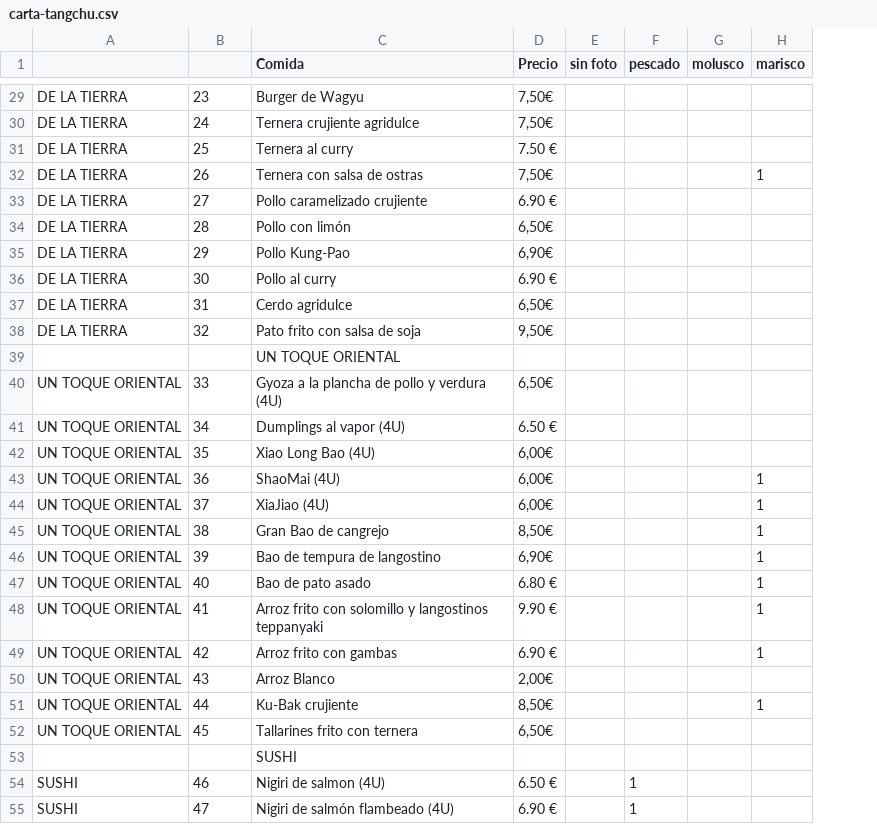
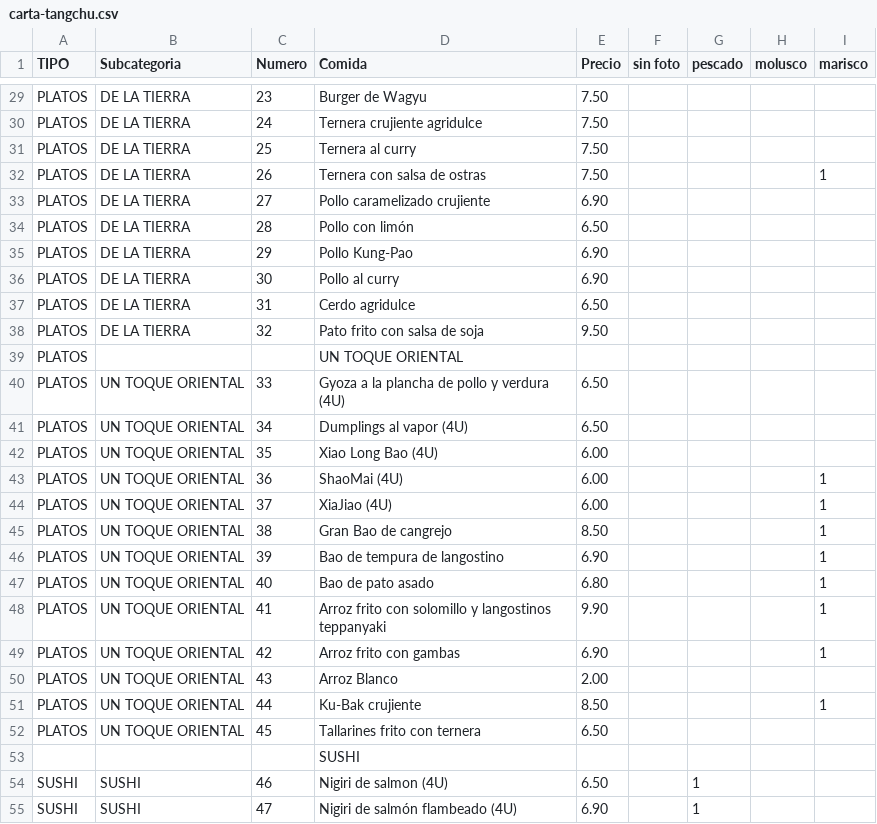
Before and after one commit to tropiplaya/restauranteTangchu, a CSV file: assets/data/carta-tangchu.csv, drawn as a sheet; only a part is shown, gaps mark what is left out; addresses are those after the commit; the diff covers the shown part only; the diff names each change by its address in the sheet, - before the commit and + after, or states it on an @@ line.

```diff
--- a/assets/data/carta-tangchu.csv
+++ b/assets/data/carta-tangchu.csv
+column A (TIPO), rows 29-55: PLATOS | PLATOS | PLATOS | PLATOS | PLATOS | PLATOS | PLATOS | PLATOS | PLATOS | PLATOS | PLATOS | PLATOS | PLATOS | PLATOS | PLATOS | PLATOS | PLATOS | PLATOS | PLATOS | PLATOS | PLATOS | PLATOS | PLATOS | PLATOS |  | SUSHI | SUSHI
-B1: (empty)
+B1: Subcategoria
-C1: (empty)
+C1: Numero
-E29:E30 (Precio): 7,50€
+E29:E30 (Precio): 7.50
-E31 (Precio): 7.50 €
+E31 (Precio): 7.50
-E32 (Precio): 7,50€
+E32 (Precio): 7.50
-E33 (Precio): 6.90 €
+E33 (Precio): 6.90
-E34 (Precio): 6,50€
+E34 (Precio): 6.50
-E35 (Precio): 6,90€
+E35 (Precio): 6.90
-E36 (Precio): 6.90 €
+E36 (Precio): 6.90
-E37 (Precio): 6,50€
+E37 (Precio): 6.50
-E38 (Precio): 9,50€
+E38 (Precio): 9.50
-E40 (Precio): 6,50€
+E40 (Precio): 6.50
-E41 (Precio): 6.50 €
+E41 (Precio): 6.50
-E42:E44 (Precio): 6,00€
+E42:E44 (Precio): 6.00
-E45 (Precio): 8,50€
+E45 (Precio): 8.50
-E46 (Precio): 6,90€
+E46 (Precio): 6.90
-E47 (Precio): 6.80 €
+E47 (Precio): 6.80
-E48 (Precio): 9.90 €
+E48 (Precio): 9.90
-E49 (Precio): 6.90 €
+E49 (Precio): 6.90
-E50 (Precio): 2,00€
+E50 (Precio): 2.00
-E51 (Precio): 8,50€
+E51 (Precio): 8.50
-E52 (Precio): 6,50€
+E52 (Precio): 6.50
-E54 (Precio): 6.50 €
+E54 (Precio): 6.50
-E55 (Precio): 6.90 €
+E55 (Precio): 6.90
```
Also changed, not shown: 3 added rows and 102 edited cells elsewhere in this file, 4 other files.
